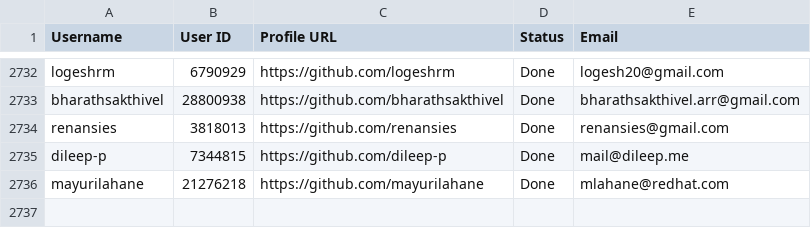
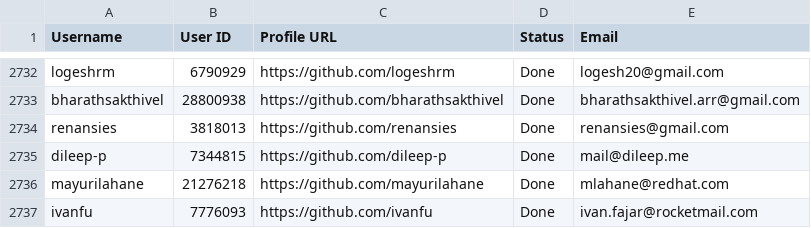
Before and after one commit to PhatDot1/stargeezersAI, a CSV file: output1.csv, drawn as a sheet; only a part is shown, gaps mark what is left out.

```diff
--- a/output1.csv
+++ b/output1.csv
@@ -2736 +2736,2 @@ dileep-p,7344815,https://github.com/dileep-p,Done,mail@dileep.me
 mayurilahane,21276218,https://github.com/mayurilahane,Done,mlahane@redhat.com
+ivanfu,7776093,https://github.com/ivanfu,Done,ivan.fajar@rocketmail.com
```
